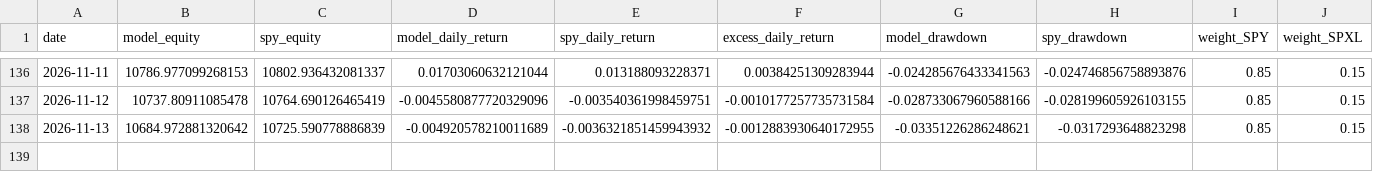
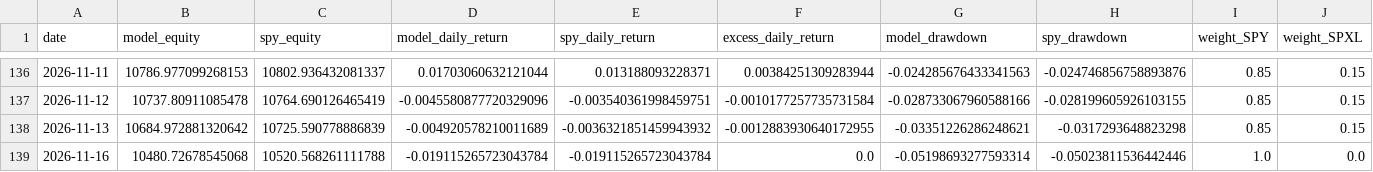
Before and after one commit to evantykwork02/spy-v17-production, a CSV file: live_tracker/live_equity_curve.csv, drawn as a sheet; only a part is shown, gaps mark what is left out; rows hold the shown columns only; the diff names each change by its address in the sheet, - before the commit and + after, or states it on an @@ line.

```diff
--- a/live_tracker/live_equity_curve.csv
+++ b/live_tracker/live_equity_curve.csv
+row 139: 2026-11-16 | 10480.72678545068 | 10520.568261111788 | -0.019115265723043784 | -0.019115265723043784 | 0.0 | -0.05198693277593314 | -0.05023811536442446 | 1.0 | 0.0
```
Also changed, not shown: live_tracker/live_signal_periods.csv, live_tracker/live_summary.csv, 13 other files.
